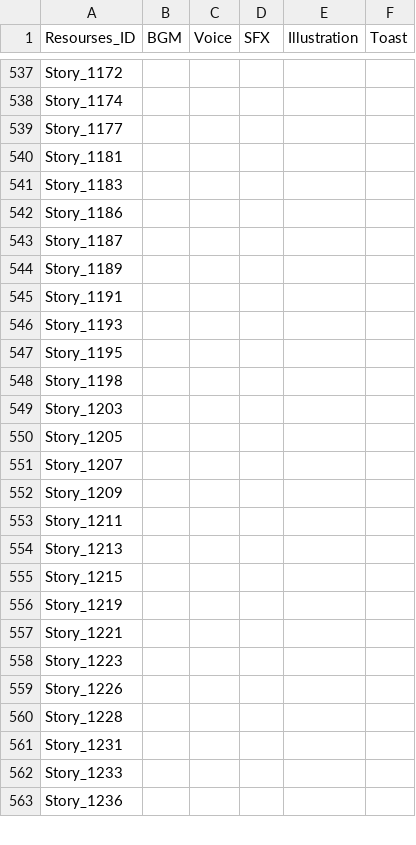
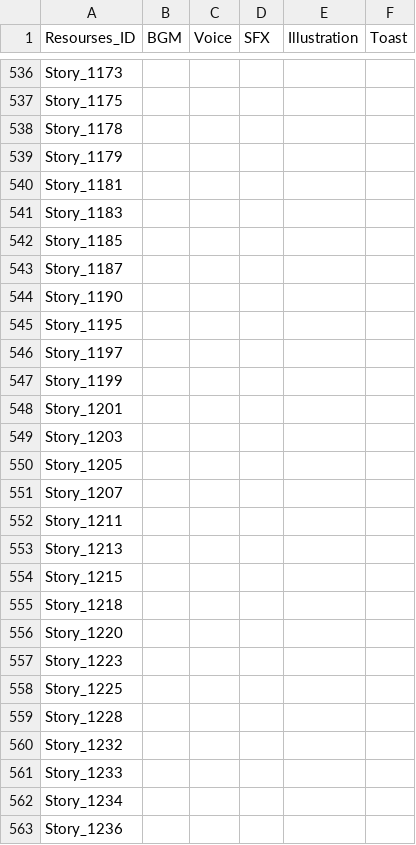
Before and after one commit to I-Need-Mac/Project-T, a CSV file: Project-T/Assets/Resources/Table/RYTA/Resource.csv, drawn as a sheet; only a part is shown, gaps mark what is left out; removed rows and columns are numbered as before the commit, all else as after; the diff covers the shown part only; the diff names each change by its address in the sheet, - before the commit and + after, or states it on an @@ line.

```diff
--- a/Project-T/Assets/Resources/Table/RYTA/Resource.csv
+++ b/Project-T/Assets/Resources/Table/RYTA/Resource.csv
-A536 (Resourses_ID): Story_1172
+A536 (Resourses_ID): Story_1173
-A537 (Resourses_ID): Story_1174
+A537 (Resourses_ID): Story_1175
-A538 (Resourses_ID): Story_1177
+A538 (Resourses_ID): Story_1178
+row 539: Story_1179
-A542 (Resourses_ID): Story_1186
+A542 (Resourses_ID): Story_1185
-A544 (Resourses_ID): Story_1189
+A544 (Resourses_ID): Story_1190
-row 545: Story_1191
-row 546: Story_1193
-A546 (Resourses_ID): Story_1198
+A546 (Resourses_ID): Story_1197
+row 547: Story_1199
+row 548: Story_1201
-row 552: Story_1209
-A555 (Resourses_ID): Story_1219
+A555 (Resourses_ID): Story_1218
-A556 (Resourses_ID): Story_1221
+A556 (Resourses_ID): Story_1220
-A558 (Resourses_ID): Story_1226
+A558 (Resourses_ID): Story_1225
-A560 (Resourses_ID): Story_1231
+A560 (Resourses_ID): Story_1232
+row 562: Story_1234
```
Also changed, not shown: 27 added rows, 32 removed rows and 90 edited cells elsewhere in this file, Project-T/Assets/Resources/Table/RYTA/Choice.csv, Project-T/Assets/Resources/Table/RYTA/Ending.csv, 2 other files.
